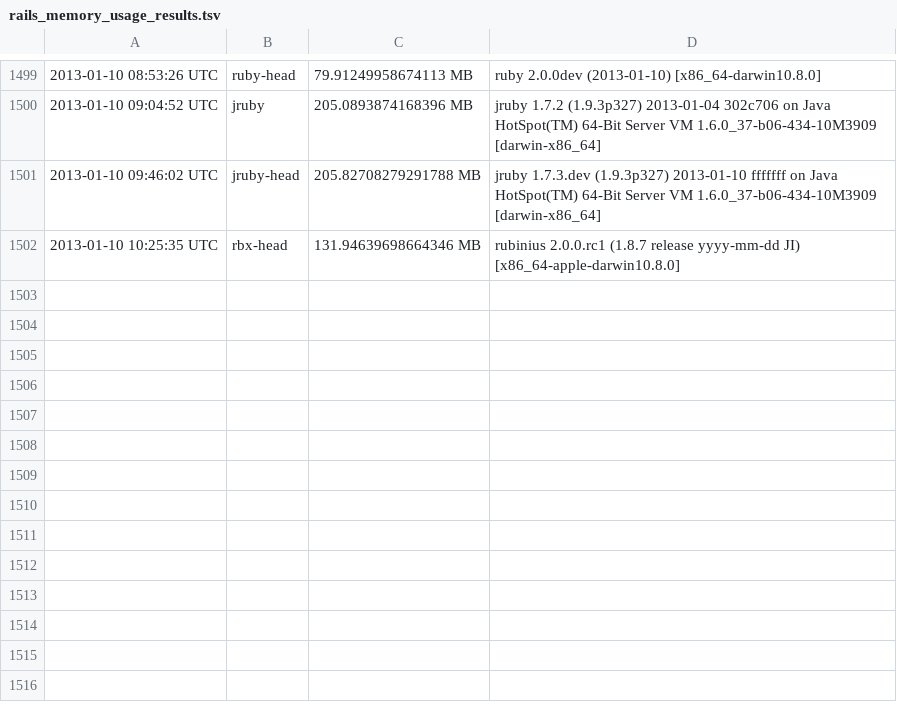
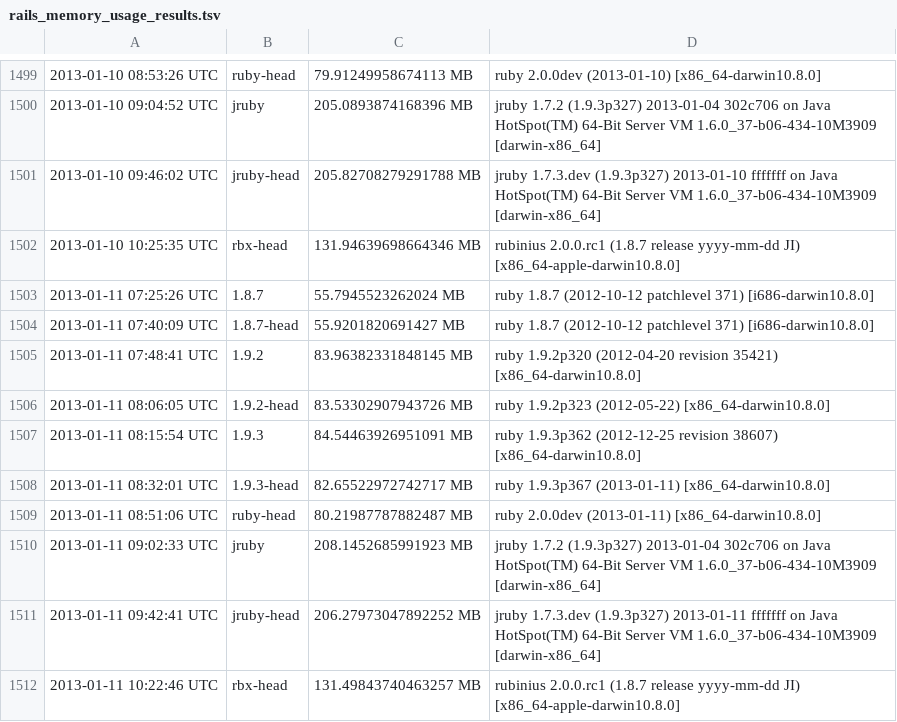
Before and after one commit to brianhempel/isrubyfastyet, a TSV file: isrubyfastyet/results/rails_memory_usage_results.tsv, drawn as a sheet; only a part is shown, gaps mark what is left out.

```diff
--- a/isrubyfastyet/results/rails_memory_usage_results.tsv
+++ b/isrubyfastyet/results/rails_memory_usage_results.tsv
@@ -1502 +1502,11 @@
 2013-01-10 10:25:35 UTC	rbx-head	131.94639698664346 MB	rubinius 2.0.0.rc1 (1.8.7 release yyyy-mm-dd JI) [x86_64-apple-darwin10.8.0]
+2013-01-11 07:25:26 UTC	1.8.7	55.7945523262024 MB	ruby 1.8.7 (2012-10-12 patchlevel 371) [i686-darwin10.8.0]
+2013-01-11 07:40:09 UTC	1.8.7-head	55.9201820691427 MB	ruby 1.8.7 (2012-10-12 patchlevel 371) [i686-darwin10.8.0]
+2013-01-11 07:48:41 UTC	1.9.2	83.96382331848145 MB	ruby 1.9.2p320 (2012-04-20 revision 35421) [x86_64-darwin10.8.0]
+2013-01-11 08:06:05 UTC	1.9.2-head	83.53302907943726 MB	ruby 1.9.2p323 (2012-05-22) [x86_64-darwin10.8.0]
+2013-01-11 08:15:54 UTC	1.9.3	84.54463926951091 MB	ruby 1.9.3p362 (2012-12-25 revision 38607) [x86_64-darwin10.8.0]
+2013-01-11 08:32:01 UTC	1.9.3-head	82.65522972742717 MB	ruby 1.9.3p367 (2013-01-11) [x86_64-darwin10.8.0]
+2013-01-11 08:51:06 UTC	ruby-head	80.21987787882487 MB	ruby 2.0.0dev (2013-01-11) [x86_64-darwin10.8.0]
+2013-01-11 09:02:33 UTC	jruby	208.1452685991923 MB	jruby 1.7.2 (1.9.3p327) 2013-01-04 302c706 on Java HotSpot(TM) 64-Bit Server VM 1.6.0_37-b06-434-10M3909 [darwin-x86_64]
+2013-01-11 09:42:41 UTC	jruby-head	206.27973047892252 MB	jruby 1.7.3.dev (1.9.3p327) 2013-01-11 fffffff on Java HotSpot(TM) 64-Bit Server VM 1.6.0_37-b06-434-10M3909 [darwin-x86_64]
+2013-01-11 10:22:46 UTC	rbx-head	131.49843740463257 MB	rubinius 2.0.0.rc1 (1.8.7 release yyyy-mm-dd JI) [x86_64-apple-darwin10.8.0]
```
Also changed, not shown: isrubyfastyet/results/rails_requests_per_second_results.tsv, isrubyfastyet/results/rails_startup_time_results.tsv.
